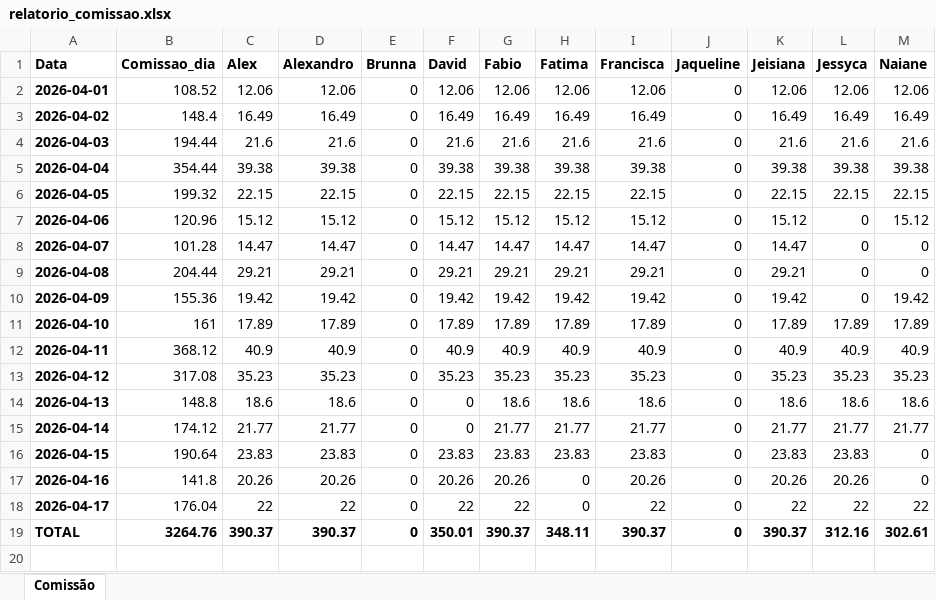
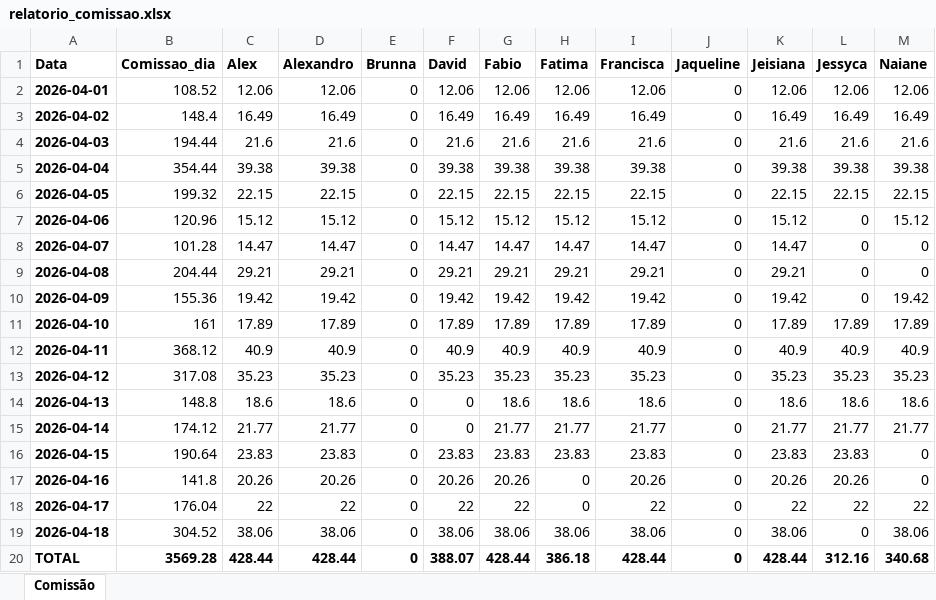
Before and after one commit to alexpereira82log-ui/scada_cafe, an Excel workbook: relatorio_comissao.xlsx, sheet Comissão, drawn as a sheet; values as stored, in another font and other column widths than the file's, no borders; addresses are those after the commit; the diff names each change by its address in the sheet, - before the commit and + after, or states it on an @@ line.

Commit message:
update

```diff
--- a/relatorio_comissao.xlsx (sheet Comissão)
+++ b/relatorio_comissao.xlsx (sheet Comissão)
+row 19: 2026-04-18 | 304.52 | 38.06 | 38.06 | 0 | 38.06 | 38.06 | 38.06 | 38.06 | 0 | 38.06 | 0 | 38.06
-B20 (Comissao_dia): 3264.76
+B20 (Comissao_dia): 3569.28
-C20 (Alex): 390.37
+C20 (Alex): 428.44
-D20 (Alexandro): 390.37
+D20 (Alexandro): 428.44
-F20 (David): 350.01
+F20 (David): 388.07
-G20 (Fabio): 390.37
+G20 (Fabio): 428.44
-H20 (Fatima): 348.11
+H20 (Fatima): 386.18
-I20 (Francisca): 390.37
+I20 (Francisca): 428.44
-K20 (Jeisiana): 390.37
+K20 (Jeisiana): 428.44
-M20 (Naiane): 302.61
+M20 (Naiane): 340.68
```
